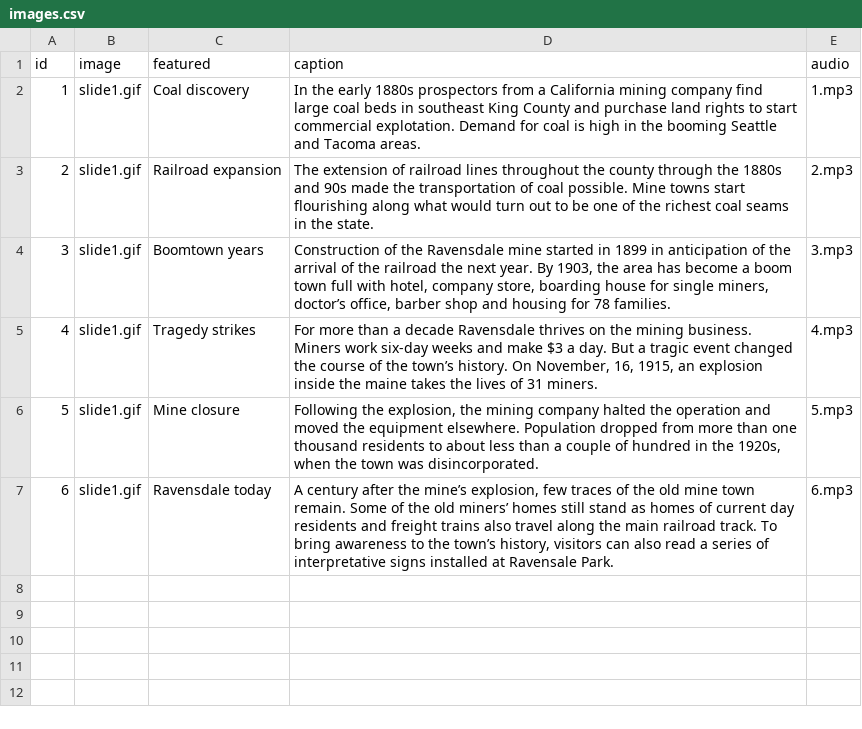
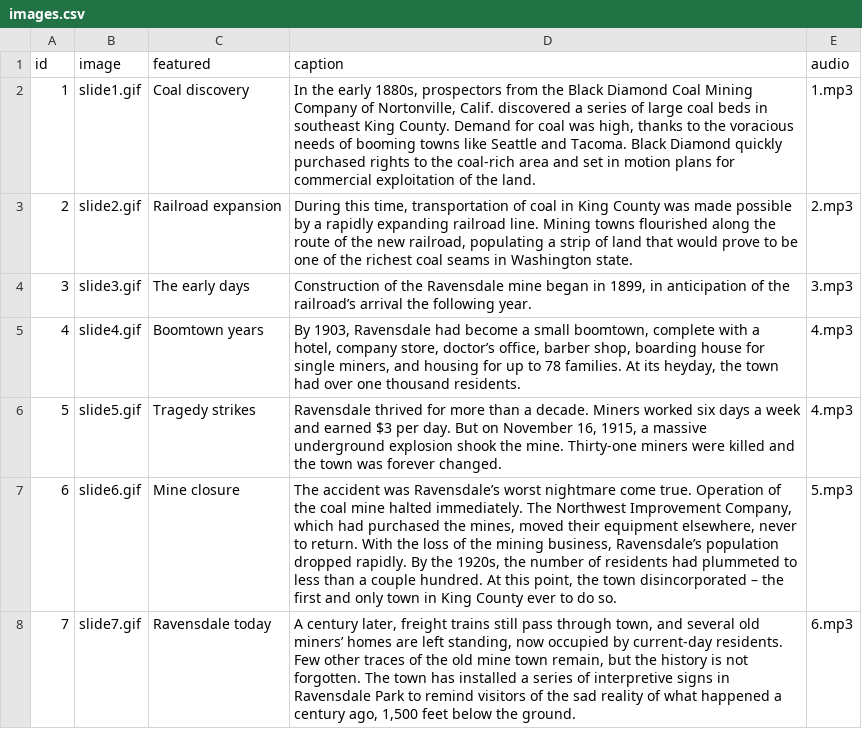
Before and after one commit to seattletimes/ravensdale-story, a CSV file: data/images.csv, drawn as a sheet; addresses are those after the commit; the diff names each change by its address in the sheet, - before the commit and + after, or states it on an @@ line.

```diff
--- a/data/images.csv
+++ b/data/images.csv
-D2 (caption): …the early 1880s prospectors from a California mining company find large coal beds in southeast King County and purchase land rights to start commercial explotation. Demand for coal is high in the booming Seattle and Tacoma areas.
+D2 (caption): …the early 1880s, prospectors from the Black Diamond Coal Mining Company of Nortonville, Calif. discovered a series of large coal beds in southeast King County. Demand for coal was high, thanks to the voracious needs of booming towns like Seattle and Tacoma. Black Diamond quickly purchased rights to the coal-rich area and set in motion plans for commercial exploitation of the land.
-B3 (image): slide1.gif
+B3 (image): slide2.gif
-D3 (caption): The extension of railroad lines throughout the county through the 1880s and 90s made the transportation of coal possible. Mine towns start flourishing along what would turn out to be one of the richest coal seams in the state.
+D3 (caption): During this time, transportation of coal in King County was made possible by a rapidly expanding railroad line. Mining towns flourished along the route of the new railroad, populating a strip of land that would prove to be one of the richest coal seams in Washington state.
+row 4: 3 | slide3.gif | The early days | Construction of the Ravensdale mine began in 1899, in anticipation of the railroad’s arrival the following year. | 3.mp3
@@ column A (id) renumbered from row 5 down @@
-B5 (image): slide1.gif
+B5 (image): slide4.gif
-D5 (caption): Construction of the Ravensdale mine started in 1899 in anticipation of the arrival of the railroad the next year. By 1903, the area has become a boom town full with hotel, company store, boarding house for single miners, doctor’s office, barber shop and housing for 78 families.
+D5 (caption): By 1903, Ravensdale had become a small boomtown, complete with a hotel, company store, doctor’s office, barber shop, boarding house for single miners, and housing for up to 78 families. At its heyday, the town had over one thousand residents.
-E5 (audio): 3.mp3
+E5 (audio): 4.mp3
-B6 (image): slide1.gif
+B6 (image): slide5.gif
-D6 (caption): For more than a decade Ravensdale thrives on the mining business. Miners work six-day weeks and make $3 a day. But a tragic event changed the course of the town’s history. On November, 16, 1915, an explosion inside the maine takes the lives of 31 miners.
+D6 (caption): Ravensdale thrived for more than a decade. Miners worked six days a week and earned $3 per day. But on November 16, 1915, a massive underground explosion shook the mine. Thirty-one miners were killed and the town was forever changed.
-B7 (image): slide1.gif
+B7 (image): slide6.gif
-D7 (caption): Following the explosion, the mining company halted the operation and moved the equipment elsewhere. Population dropped from more than one thousand residents to about less than a couple of hundred in the 1920s, when the town was disincorporated.
+D7 (caption): The accident was Ravensdale’s worst nightmare come true. Operation of the coal mine halted immediately. The Northwest Improvement Company, which had purchased the mines, moved their equipment elsewhere, never to return. With the loss of the mining business, Ravensdale’s population dropped rapidly. By the 1920s, the number of residents had plummeted to less than a couple hundred. At this point, the town disincorporated – the first and only town in King County ever to do so.
-B8 (image): slide1.gif
+B8 (image): slide7.gif
-D8 (caption): A century after the mine’s explosion, few traces of the old mine town remain. Some of the old miners’ homes still stand as homes of current day residents and freight trains also travel along the main railroad track. To bring awareness to the town’s history, visitors can also read a series of interpretative signs installed at Ravensale Park.
+D8 (caption): A century later, freight trains still pass through town, and several old miners’ homes are left standing, now occupied by current-day residents. Few other traces of the old mine town remain, but the history is not forgotten. The town has installed a series of interpretive signs in Ravensdale Park to remind visitors of the sad reality of what happened a century ago, 1,500 feet below the ground.
```
Also changed, not shown: 9 other files.
